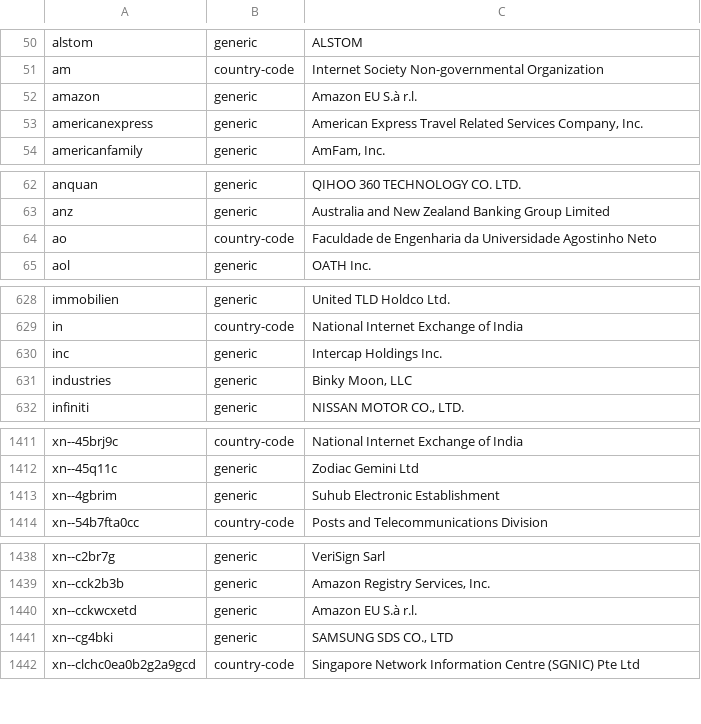
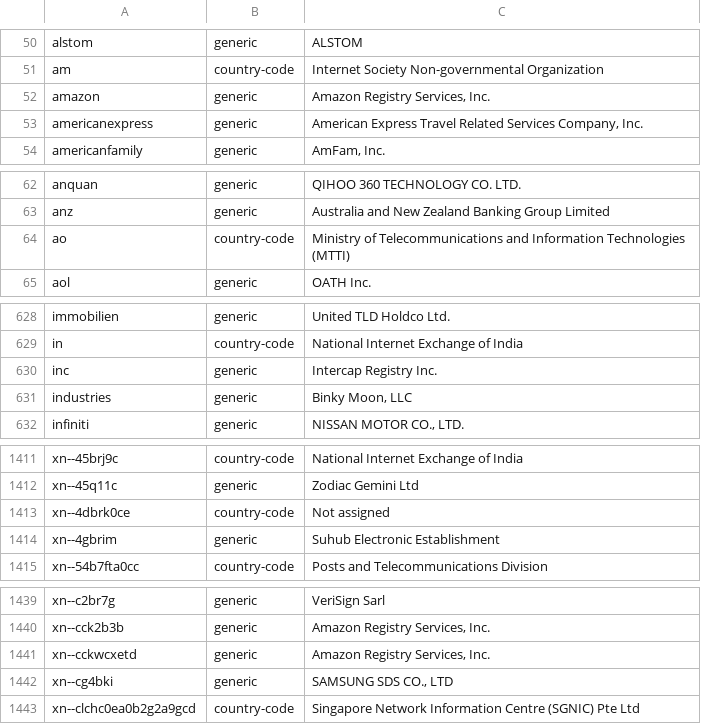
Before and after one commit to gh0stwizard/libeav, a CSV file: data/punycode.csv, drawn as a sheet; only a part is shown, gaps mark what is left out; the diff covers the shown part only.

```diff
--- a/data/punycode.csv
+++ b/data/punycode.csv
@@ -51,3 +51,3 @@
 "am","country-code","Internet Society Non-governmental Organization"
-"amazon","generic","Amazon EU S.à r.l."
+"amazon","generic","Amazon Registry Services, Inc."
 "americanexpress","generic","American Express Travel Related Services Company, Inc."
@@ -63,3 +63,3 @@
 "anz","generic","Australia and New Zealand Banking Group Limited"
-"ao","country-code","Faculdade de Engenharia da Universidade Agostinho Neto"
+"ao","country-code","Ministry of Telecommunications and Information Technologies (MTTI)"
 "aol","generic","OATH Inc."
@@ -629,3 +629,3 @@
 "in","country-code","National Internet Exchange of India"
-"inc","generic","Intercap Holdings Inc."
+"inc","generic","Intercap Registry Inc."
 "industries","generic","Binky Moon, LLC"
@@ -1412,2 +1412,3 @@
 "xn--45q11c","generic","Zodiac Gemini Ltd"
+"xn--4dbrk0ce","country-code","Not assigned"
 "xn--4gbrim","generic","Suhub Electronic Establishment"
@@ -1439,3 +1440,3 @@
 "xn--cck2b3b","generic","Amazon Registry Services, Inc."
-"xn--cckwcxetd","generic","Amazon EU S.à r.l."
+"xn--cckwcxetd","generic","Amazon Registry Services, Inc."
 "xn--cg4bki","generic","SAMSUNG SDS CO., LTD"
```
Also changed, not shown: 3 edited cells elsewhere in this file, data/raw.csv, 7 other files.
